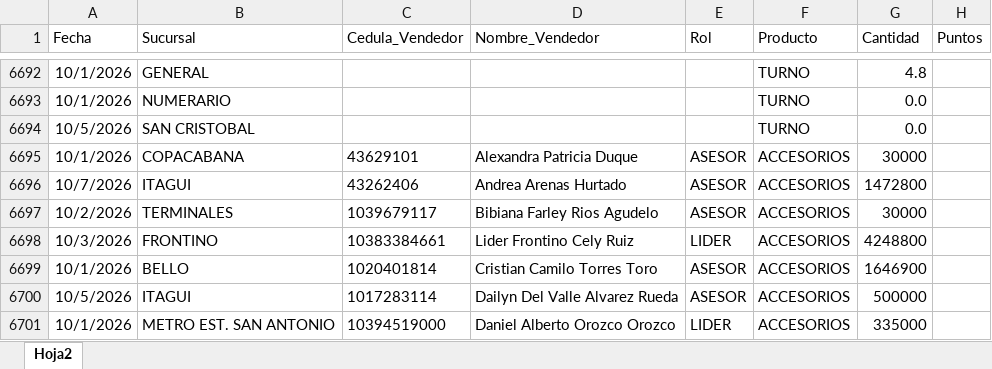
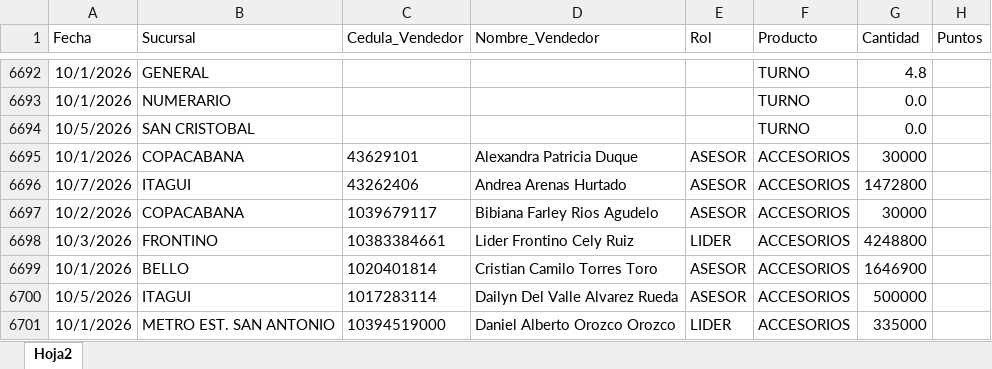
Before and after one commit to Paolam1903/octubrecvs, an Excel workbook: data/liquidacion_final.xlsx, sheet Hoja2, drawn as a sheet; only a part is shown, gaps mark what is left out; values as stored, in another font and other column widths than the file's, no borders; the diff names each change by its address in the sheet, - before the commit and + after, or states it on an @@ line.

Commit message:
Add files via upload

```diff
--- a/data/liquidacion_final.xlsx (sheet Hoja2)
+++ b/data/liquidacion_final.xlsx (sheet Hoja2)
-B6697 (Sucursal): TERMINALES
+B6697 (Sucursal): COPACABANA
```
